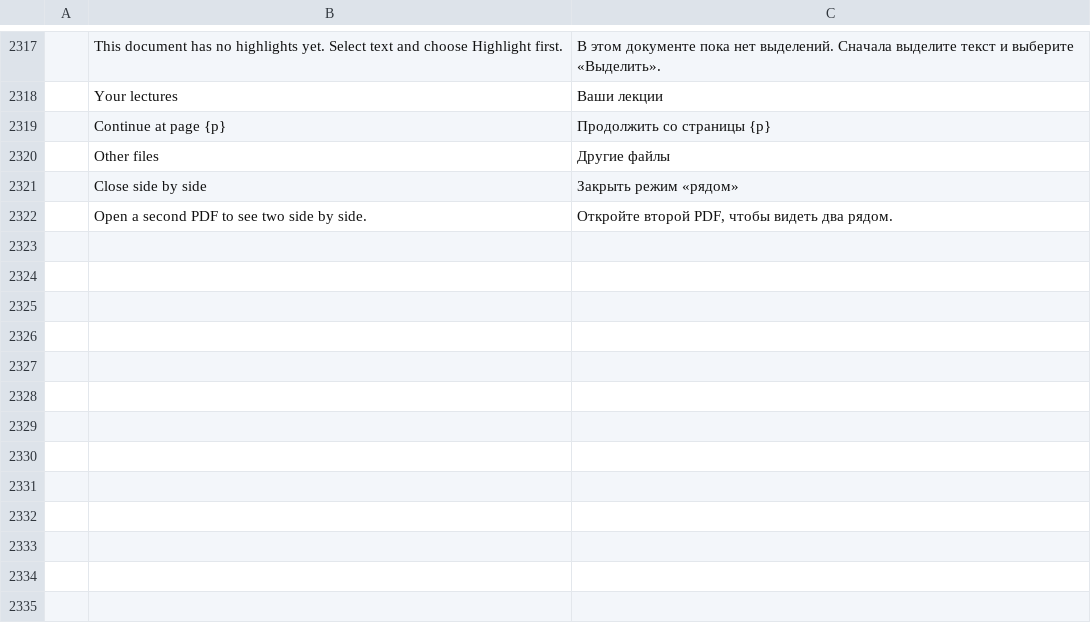
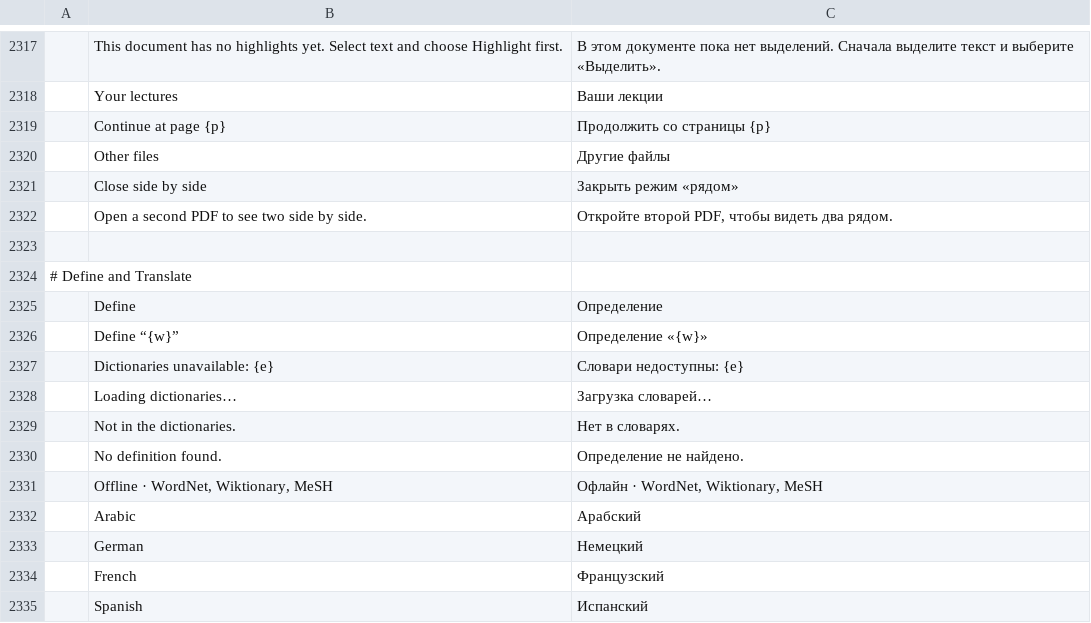
Before and after one commit to abudi012-netizen/pdfcraft, a TSV file: crates/ui-egui/src/i18n/ru.tsv, drawn as a sheet; only a part is shown, gaps mark what is left out; the diff names each change by its address in the sheet, - before the commit and + after, or states it on an @@ line.

```diff
--- a/crates/ui-egui/src/i18n/ru.tsv
+++ b/crates/ui-egui/src/i18n/ru.tsv
+row 2323: (empty)
+row 2324: # Define and Translate
+row 2325:  | Define | Определение
+row 2326:  | Define “{w}” | Определение «{w}»
+row 2327:  | Dictionaries unavailable: {e} | Словари недоступны: {e}
+row 2328:  | Loading dictionaries… | Загрузка словарей…
+row 2329:  | Not in the dictionaries. | Нет в словарях.
+row 2330:  | No definition found. | Определение не найдено.
+row 2331:  | Offline · WordNet, Wiktionary, MeSH | Офлайн · WordNet, Wiktionary, MeSH
+row 2332:  | Arabic | Арабский
+row 2333:  | German | Немецкий
+row 2334:  | French | Французский
+row 2335:  | Spanish | Испанский
```
Also changed, not shown: crates/ui-egui/src/i18n/bg.tsv, crates/ui-egui/src/i18n/el.tsv, 26 other files.
